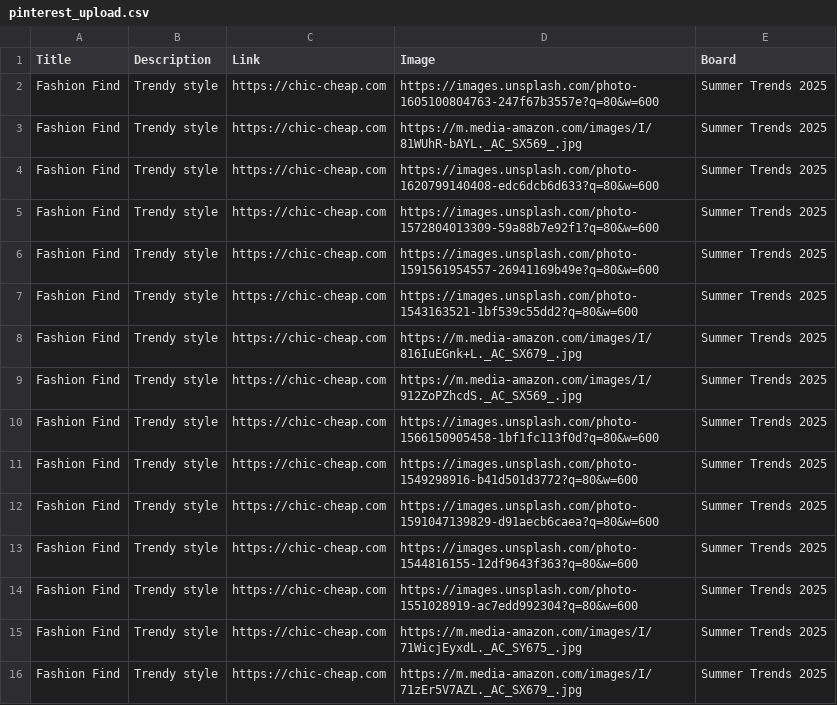
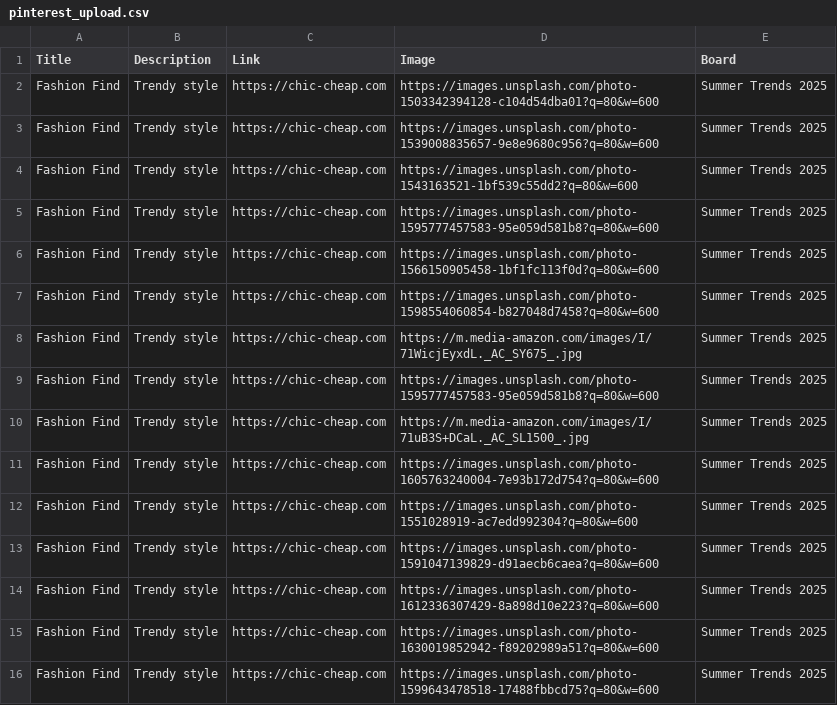
Before and after one commit to roccozoom/chic-cheap, a CSV file: pinterest_upload.csv, drawn as a sheet.

Commit message:
Daily Update: Data, XML & CSV

```diff
--- a/pinterest_upload.csv
+++ b/pinterest_upload.csv
@@ -1,16 +1,16 @@
 "Title","Description","Link","Image","Board"
-"Fashion Find","Trendy style","https://chic-cheap.com","https://images.unsplash.com/photo-1605100804763-247f67b3557e?q=80&w=600","Summer Trends 2025"
-"Fashion Find","Trendy style","https://chic-cheap.com","https://m.media-amazon.com/images/I/81WUhR-bAYL._AC_SX569_.jpg","Summer Trends 2025"
-"Fashion Find","Trendy style","https://chic-cheap.com","https://images.unsplash.com/photo-1620799140408-edc6dcb6d633?q=80&w=600","Summer Trends 2025"
-"Fashion Find","Trendy style","https://chic-cheap.com","https://images.unsplash.com/photo-1572804013309-59a88b7e92f1?q=80&w=600","Summer Trends 2025"
-"Fashion Find","Trendy style","https://chic-cheap.com","https://images.unsplash.com/photo-1591561954557-26941169b49e?q=80&w=600","Summer Trends 2025"
+"Fashion Find","Trendy style","https://chic-cheap.com","https://images.unsplash.com/photo-1503342394128-c104d54dba01?q=80&w=600","Summer Trends 2025"
+"Fashion Find","Trendy style","https://chic-cheap.com","https://images.unsplash.com/photo-1539008835657-9e8e9680c956?q=80&w=600","Summer Trends 2025"
 "Fashion Find","Trendy style","https://chic-cheap.com","https://images.unsplash.com/photo-1543163521-1bf539c55dd2?q=80&w=600","Summer Trends 2025"
-"Fashion Find","Trendy style","https://chic-cheap.com","https://m.media-amazon.com/images/I/816IuEGnk+L._AC_SX679_.jpg","Summer Trends 2025"
-"Fashion Find","Trendy style","https://chic-cheap.com","https://m.media-amazon.com/images/I/912ZoPZhcdS._AC_SX569_.jpg","Summer Trends 2025"
+"Fashion Find","Trendy style","https://chic-cheap.com","https://images.unsplash.com/photo-1595777457583-95e059d581b8?q=80&w=600","Summer Trends 2025"
 "Fashion Find","Trendy style","https://chic-cheap.com","https://images.unsplash.com/photo-1566150905458-1bf1fc113f0d?q=80&w=600","Summer Trends 2025"
-"Fashion Find","Trendy style","https://chic-cheap.com","https://images.unsplash.com/photo-1549298916-b41d501d3772?q=80&w=600","Summer Trends 2025"
+"Fashion Find","Trendy style","https://chic-cheap.com","https://images.unsplash.com/photo-1598554060854-b827048d7458?q=80&w=600","Summer Trends 2025"
+"Fashion Find","Trendy style","https://chic-cheap.com","https://m.media-amazon.com/images/I/71WicjEyxdL._AC_SY675_.jpg","Summer Trends 2025"
+"Fashion Find","Trendy style","https://chic-cheap.com","https://images.unsplash.com/photo-1595777457583-95e059d581b8?q=80&w=600","Summer Trends 2025"
+"Fashion Find","Trendy style","https://chic-cheap.com","https://m.media-amazon.com/images/I/71uB3S+DCaL._AC_SL1500_.jpg","Summer Trends 2025"
+"Fashion Find","Trendy style","https://chic-cheap.com","https://images.unsplash.com/photo-1605763240004-7e93b172d754?q=80&w=600","Summer Trends 2025"
+"Fashion Find","Trendy style","https://chic-cheap.com","https://images.unsplash.com/photo-1551028919-ac7edd992304?q=80&w=600","Summer Trends 2025"
 "Fashion Find","Trendy style","https://chic-cheap.com","https://images.unsplash.com/photo-1591047139829-d91aecb6caea?q=80&w=600","Summer Trends 2025"
-"Fashion Find","Trendy style","https://chic-cheap.com","https://images.unsplash.com/photo-1544816155-12df9643f363?q=80&w=600","Summer Trends 2025"
-"Fashion Find","Trendy style","https://chic-cheap.com","https://images.unsplash.com/photo-1551028919-ac7edd992304?q=80&w=600","Summer Trends 2025"
-"Fashion Find","Trendy style","https://chic-cheap.com","https://m.media-amazon.com/images/I/71WicjEyxdL._AC_SY675_.jpg","Summer Trends 2025"
-"Fashion Find","Trendy style","https://chic-cheap.com","https://m.media-amazon.com/images/I/71zEr5V7AZL._AC_SX679_.jpg","Summer Trends 2025"
+"Fashion Find","Trendy style","https://chic-cheap.com","https://images.unsplash.com/photo-1612336307429-8a898d10e223?q=80&w=600","Summer Trends 2025"
+"Fashion Find","Trendy style","https://chic-cheap.com","https://images.unsplash.com/photo-1630019852942-f89202989a51?q=80&w=600","Summer Trends 2025"
+"Fashion Find","Trendy style","https://chic-cheap.com","https://images.unsplash.com/photo-1599643478518-17488fbbcd75?q=80&w=600","Summer Trends 2025"
```
Also changed, not shown: 2 other files.
